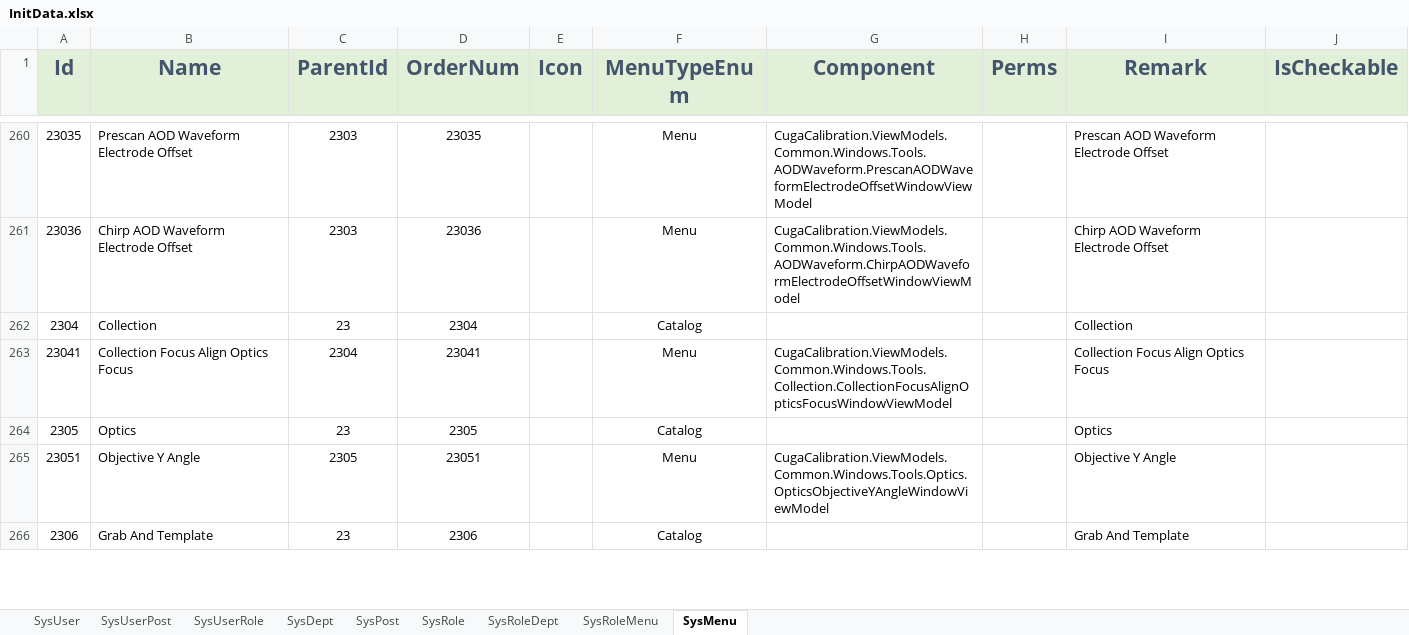
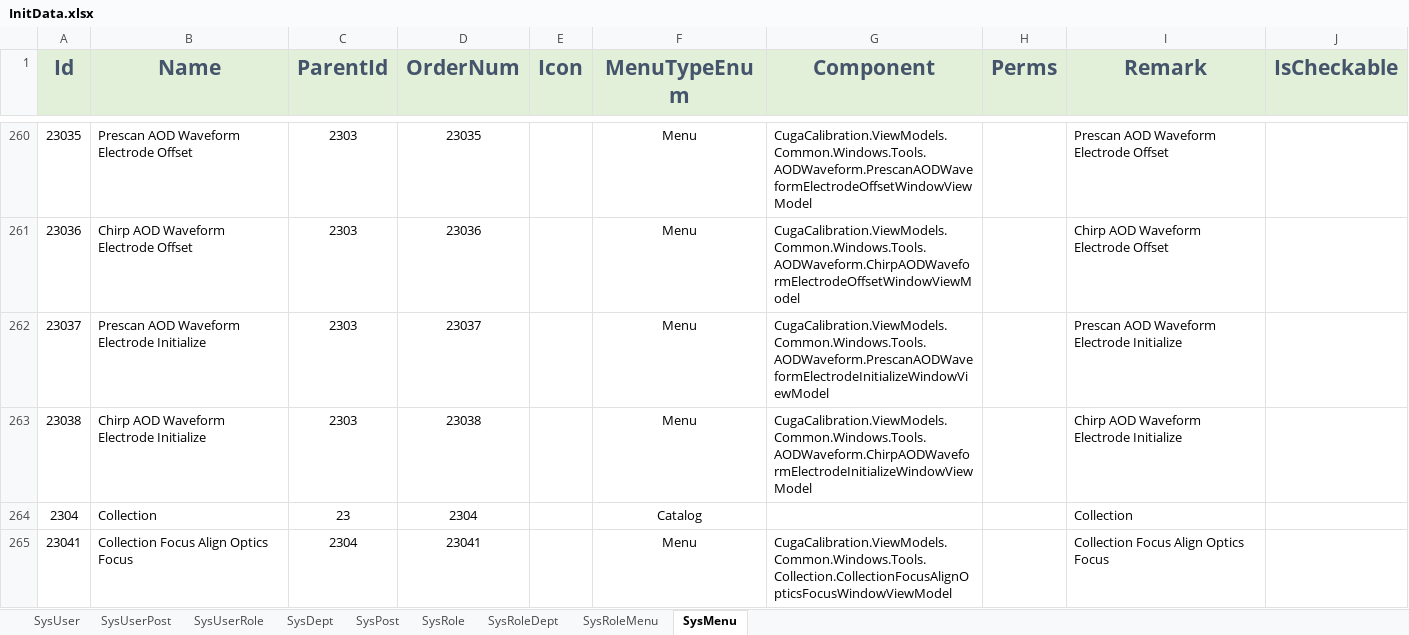
Before and after one commit to semix-global/netcore_semix_cuga_calibration, an Excel workbook: Sources/Cuga-Calibration-Solution/Assets/Data/InitData.xlsx, sheet SysMenu, drawn as a sheet; only a part is shown, gaps mark what is left out; the shorter side is filled out with more unchanged rows; values as stored, in another font and other column widths than the file's, no borders; the diff names each change by its address in the sheet, - before the commit and + after, or states it on an @@ line.

```diff
--- a/Sources/Cuga-Calibration-Solution/Assets/Data/InitData.xlsx (sheet SysMenu)
+++ b/Sources/Cuga-Calibration-Solution/Assets/Data/InitData.xlsx (sheet SysMenu)
+row 262: 23037 | Prescan AOD Waveform Electrode Initialize | 2303 | 23037 |  | Menu | CugaCalibration.ViewModels.Common.Windows.Tools.AODWaveform.PrescanAODWaveformElectrodeInitializeWindowViewModel |  | Prescan AOD Waveform Electrode Initialize
+row 263: 23038 | Chirp AOD Waveform Electrode Initialize | 2303 | 23038 |  | Menu | CugaCalibration.ViewModels.Common.Windows.Tools.AODWaveform.ChirpAODWaveformElectrodeInitializeWindowViewModel |  | Chirp AOD Waveform Electrode Initialize
```
Also changed, not shown: 27 other files.
